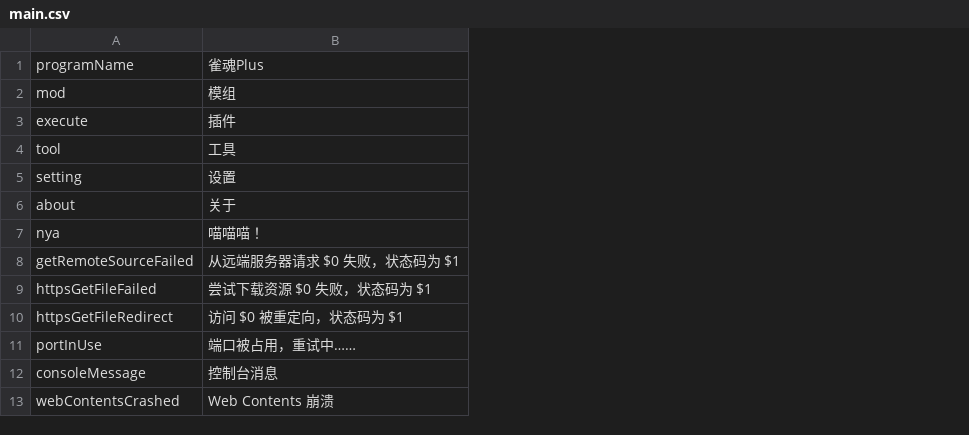
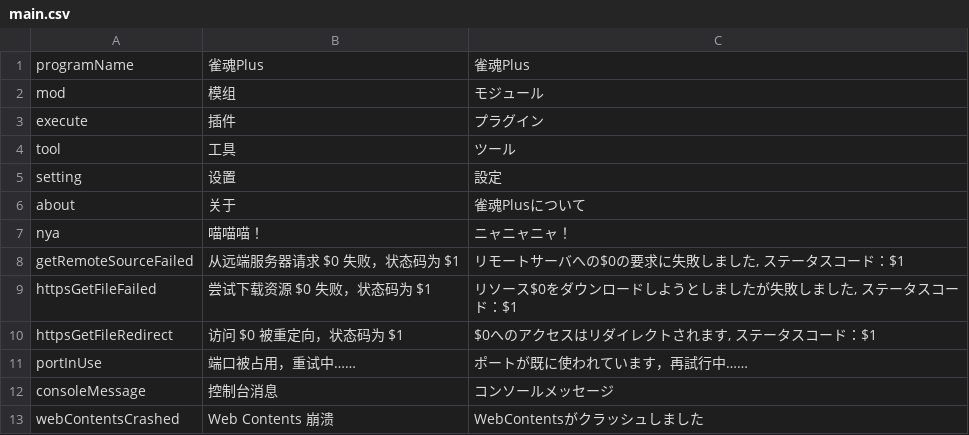
Before and after one commit to MajsoulPlus/majsoul-plus, a CSV file: i18n/locales/ja-JP/main.csv, drawn as a sheet; the diff names each change by its address in the sheet, - before the commit and + after, or states it on an @@ line.

Commit message:
大面积修正翻译部分 1. 修正 main 中错误调用保存 2. 添加了来自 @rakuchan5 的日语翻译 3. 为 i18n 目前临时配置了默认值为系统语言 4. 添加了 i18n .d.ts 文件的更多细节

```diff
--- a/i18n/locales/ja-JP/main.csv
+++ b/i18n/locales/ja-JP/main.csv
+column C, rows 1-13: 雀魂Plus | モジュール | プラグイン | ツール | 設定 | 雀魂Plusについて | ニャニャニャ！ | リモートサーバへの$0の要求に失敗しました, ステータスコード：$1 | リソース$0をダウンロードしようとしましたが失敗しました, ステータスコード：$1 | $0へのアクセスはリダイレクトされます, ステータスコード：$1 | ポートが既に使われています，再試行中…… | コンソールメッセージ | WebContentsがクラッシュしました
```
Also changed, not shown: i18n/locales/ja-JP/manager.csv, 6 other files.
